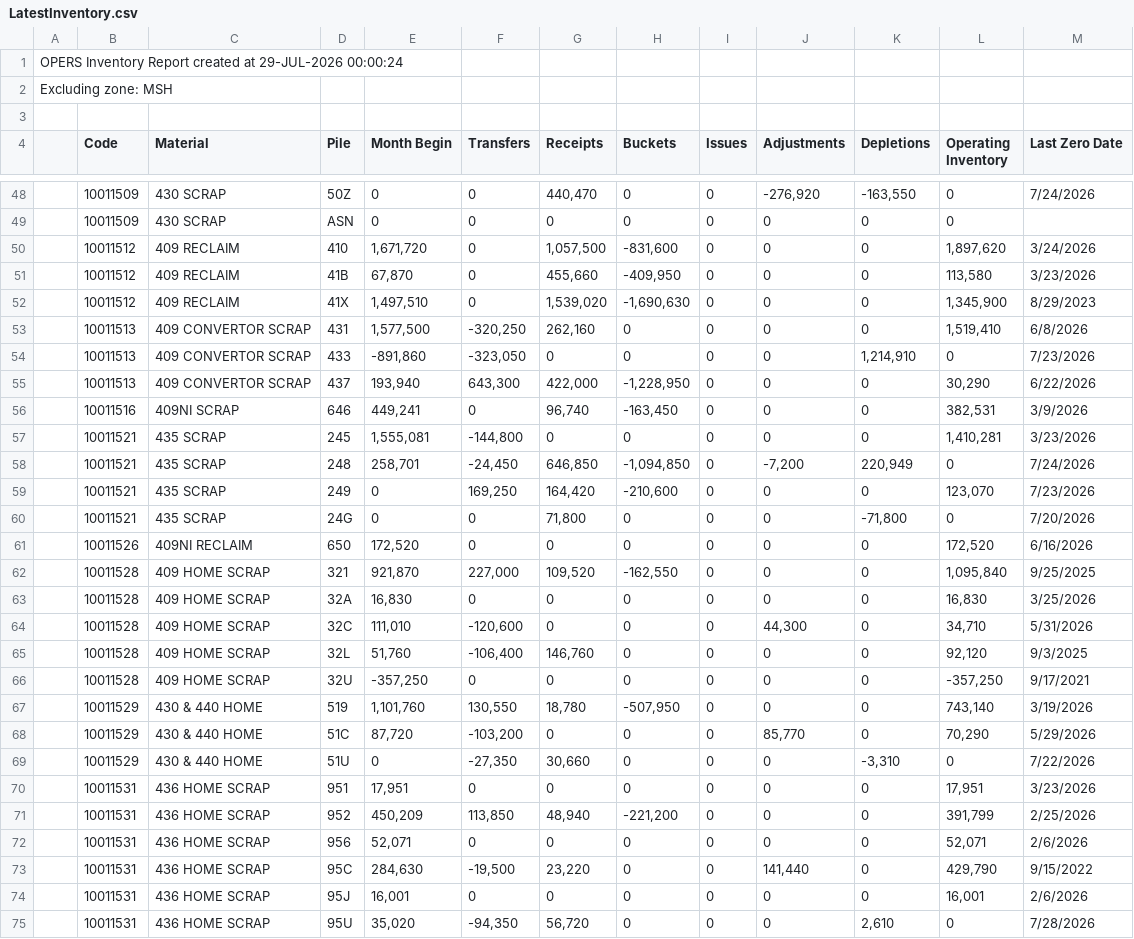
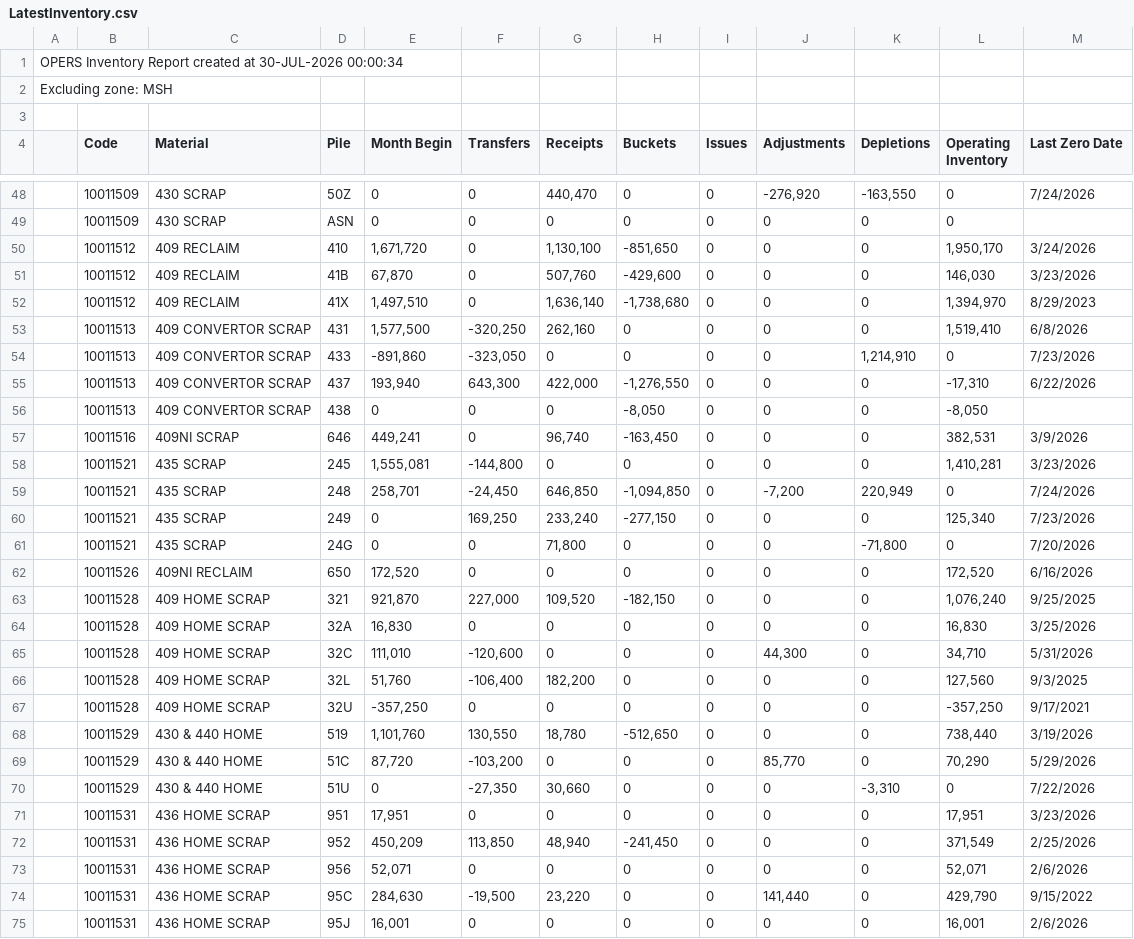
Before and after one commit to Harsco36Map/Yardmap, a CSV file: LatestInventory.csv, drawn as a sheet; only a part is shown, gaps mark what is left out; the shorter side is filled out with more unchanged rows; the diff covers the shown part only.

Commit message:
Add files via upload

```diff
--- a/LatestInventory.csv
+++ b/LatestInventory.csv
@@ -1,2 +1,2 @@
-OPERS Inventory Report created at 29-JUL-2026 00:00:24
+OPERS Inventory Report created at 30-JUL-2026 00:00:34
 Excluding zone: MSH
@@ -49,8 +49,9 @@ Excluding zone: MSH
 ,"10011509","430 SCRAP","ASN ","0","0","0","0","0","0","0","0",""
-,"10011512","409 RECLAIM","410 ","1,671,720","0","1,057,500","-831,600","0","0","0","1,897,620","3/24/2026"
-,"10011512","409 RECLAIM","41B ","67,870","0","455,660","-409,950","0","0","0","113,580","3/23/2026"
-,"10011512","409 RECLAIM","41X ","1,497,510","0","1,539,020","-1,690,630","0","0","0","1,345,900","8/29/2023"
+,"10011512","409 RECLAIM","410 ","1,671,720","0","1,130,100","-851,650","0","0","0","1,950,170","3/24/2026"
+,"10011512","409 RECLAIM","41B ","67,870","0","507,760","-429,600","0","0","0","146,030","3/23/2026"
+,"10011512","409 RECLAIM","41X ","1,497,510","0","1,636,140","-1,738,680","0","0","0","1,394,970","8/29/2023"
 ,"10011513","409 CONVERTOR SCRAP","431 ","1,577,500","-320,250","262,160","0","0","0","0","1,519,410","6/8/2026"
 ,"10011513","409 CONVERTOR SCRAP","433 ","-891,860","-323,050","0","0","0","0","1,214,910","0","7/23/2026"
-,"10011513","409 CONVERTOR SCRAP","437 ","193,940","643,300","422,000","-1,228,950","0","0","0","30,290","6/22/2026"
+,"10011513","409 CONVERTOR SCRAP","437 ","193,940","643,300","422,000","-1,276,550","0","0","0","-17,310","6/22/2026"
+,"10011513","409 CONVERTOR SCRAP","438 ","0","0","0","-8,050","0","0","0","-8,050",""
 ,"10011516","409NI SCRAP","646 ","449,241","0","96,740","-163,450","0","0","0","382,531","3/9/2026"
@@ -58,11 +59,11 @@ Excluding zone: MSH
 ,"10011521","435 SCRAP","248 ","258,701","-24,450","646,850","-1,094,850","0","-7,200","220,949","0","7/24/2026"
-,"10011521","435 SCRAP","249 ","0","169,250","164,420","-210,600","0","0","0","123,070","7/23/2026"
+,"10011521","435 SCRAP","249 ","0","169,250","233,240","-277,150","0","0","0","125,340","7/23/2026"
 ,"10011521","435 SCRAP","24G ","0","0","71,800","0","0","0","-71,800","0","7/20/2026"
 ,"10011526","409NI RECLAIM","650 ","172,520","0","0","0","0","0","0","172,520","6/16/2026"
-,"10011528","409 HOME SCRAP","321 ","921,870","227,000","109,520","-162,550","0","0","0","1,095,840","9/25/2025"
+,"10011528","409 HOME SCRAP","321 ","921,870","227,000","109,520","-182,150","0","0","0","1,076,240","9/25/2025"
 ,"10011528","409 HOME SCRAP","32A ","16,830","0","0","0","0","0","0","16,830","3/25/2026"
 ,"10011528","409 HOME SCRAP","32C ","111,010","-120,600","0","0","0","44,300","0","34,710","5/31/2026"
-,"10011528","409 HOME SCRAP","32L ","51,760","-106,400","146,760","0","0","0","0","92,120","9/3/2025"
+,"10011528","409 HOME SCRAP","32L ","51,760","-106,400","182,200","0","0","0","0","127,560","9/3/2025"
 ,"10011528","409 HOME SCRAP","32U ","-357,250","0","0","0","0","0","0","-357,250","9/17/2021"
-,"10011529","430 & 440 HOME","519 ","1,101,760","130,550","18,780","-507,950","0","0","0","743,140","3/19/2026"
+,"10011529","430 & 440 HOME","519 ","1,101,760","130,550","18,780","-512,650","0","0","0","738,440","3/19/2026"
 ,"10011529","430 & 440 HOME","51C ","87,720","-103,200","0","0","0","85,770","0","70,290","5/29/2026"
@@ -70,3 +71,3 @@ Excluding zone: MSH
 ,"10011531","436 HOME SCRAP","951 ","17,951","0","0","0","0","0","0","17,951","3/23/2026"
-,"10011531","436 HOME SCRAP","952 ","450,209","113,850","48,940","-221,200","0","0","0","391,799","2/25/2026"
+,"10011531","436 HOME SCRAP","952 ","450,209","113,850","48,940","-241,450","0","0","0","371,549","2/25/2026"
 ,"10011531","436 HOME SCRAP","956 ","52,071","0","0","0","0","0","0","52,071","2/6/2026"
```
Also changed, not shown: 1 removed row and 80 edited cells elsewhere in this file.
